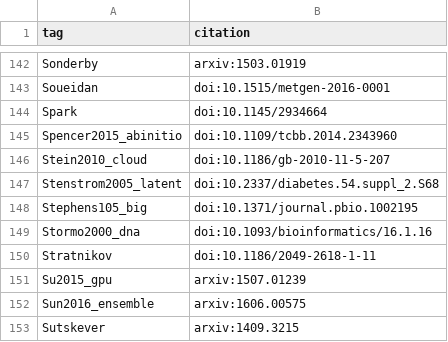
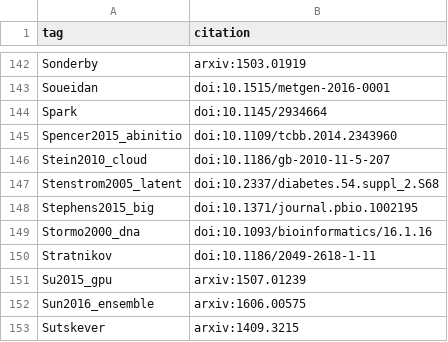
Before and after one commit to greenelab/deep-review, a TSV file: references/tags.tsv, drawn as a sheet; only a part is shown, gaps mark what is left out.

Commit message:
fix typos

```diff
--- a/references/tags.tsv
+++ b/references/tags.tsv
@@ -147,3 +147,3 @@ Stein2010_cloud	doi:10.1186/gb-2010-11-5-207
 Stenstrom2005_latent	doi:10.2337/diabetes.54.suppl_2.S68
-Stephens105_big	doi:10.1371/journal.pbio.1002195
+Stephens2015_big	doi:10.1371/journal.pbio.1002195
 Stormo2000_dna	doi:10.1093/bioinformatics/16.1.16
```
Also changed, not shown: 1 other file.
